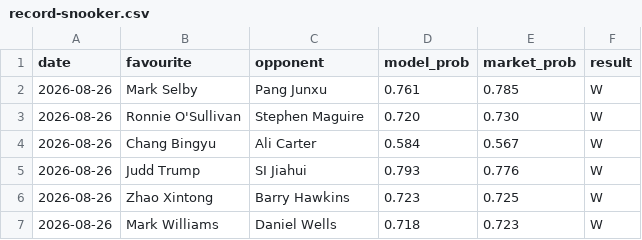
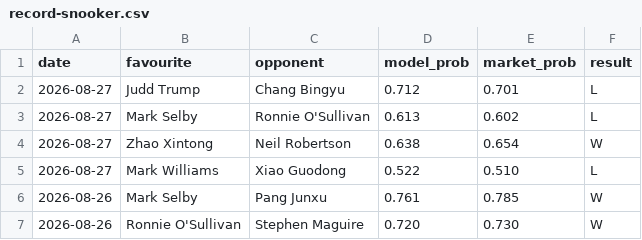
Before and after one commit to Altora-Analytics/altora-analytics, a CSV file: record-snooker.csv, drawn as a sheet; only a part is shown; the shorter side is filled out with more unchanged rows; the diff names each change by its address in the sheet, - before the commit and + after, or states it on an @@ line.

```diff
--- a/record-snooker.csv
+++ b/record-snooker.csv
+row 2: 2026-08-27 | Judd Trump | Chang Bingyu | 0.712 | 0.701 | L
+row 3: 2026-08-27 | Mark Selby | Ronnie O'Sullivan | 0.613 | 0.602 | L
+row 4: 2026-08-27 | Zhao Xintong | Neil Robertson | 0.638 | 0.654 | W
+row 5: 2026-08-27 | Mark Williams | Xiao Guodong | 0.522 | 0.510 | L
```
Also changed, not shown: record-esports.csv, record-rugby.csv, 10 other files.
